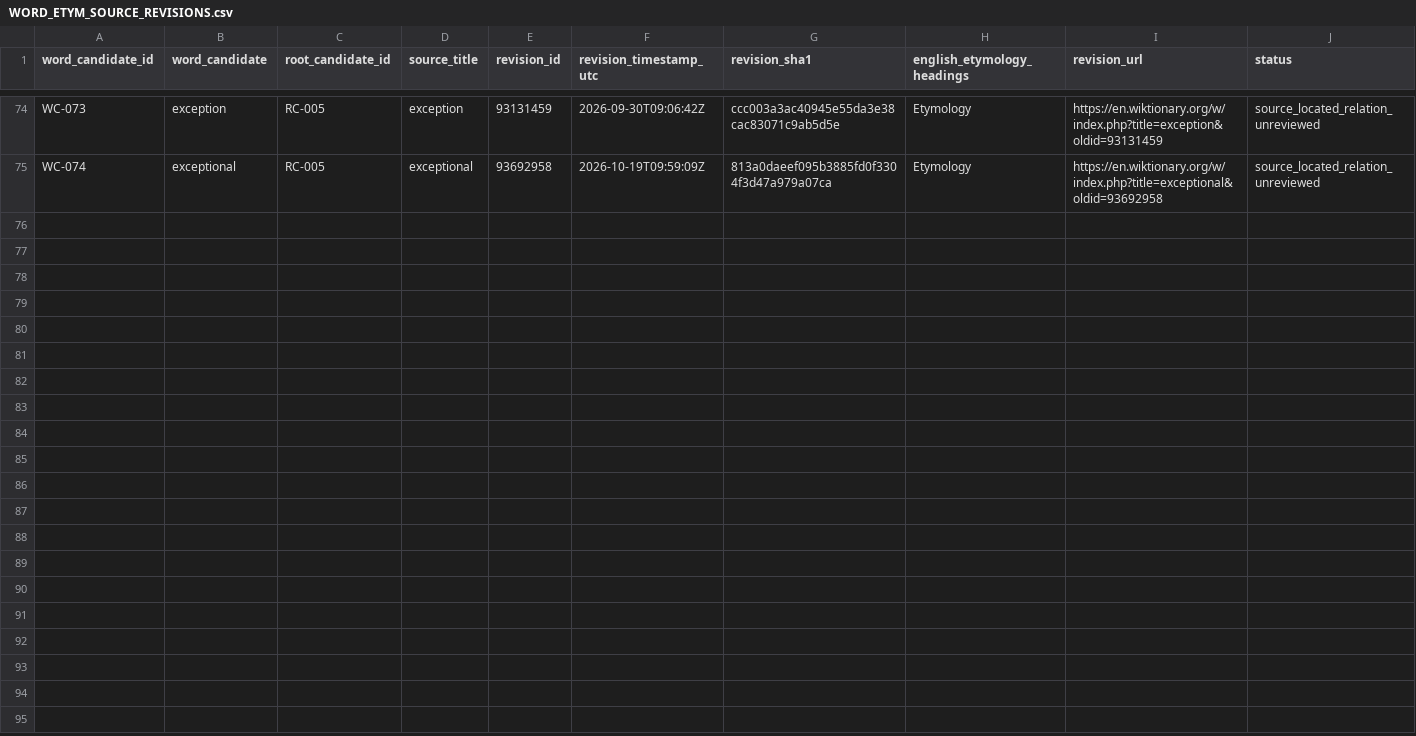
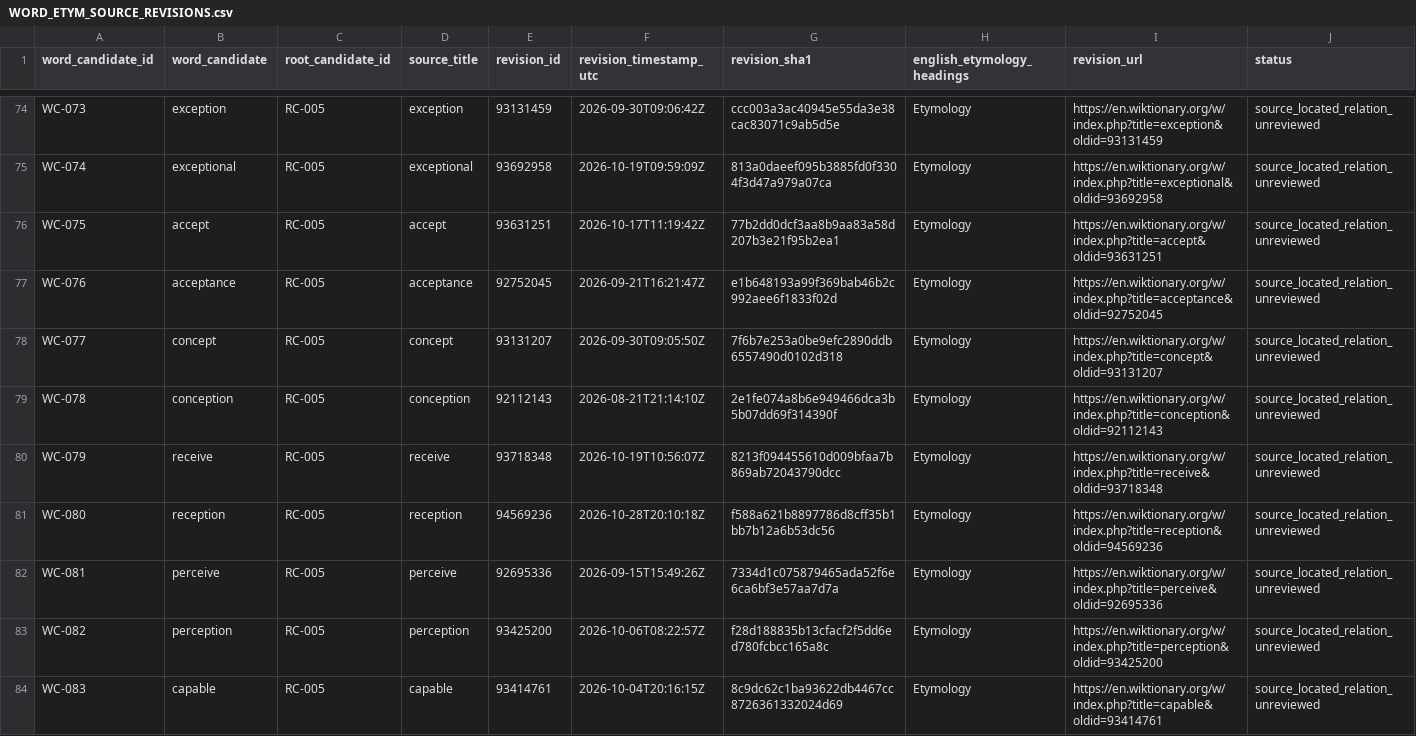
Before and after one commit to AloofLW/Etyra, a CSV file: docs/WORD_ETYM_SOURCE_REVISIONS.csv, drawn as a sheet; only a part is shown, gaps mark what is left out; the diff names each change by its address in the sheet, - before the commit and + after, or states it on an @@ line.

```diff
--- a/docs/WORD_ETYM_SOURCE_REVISIONS.csv
+++ b/docs/WORD_ETYM_SOURCE_REVISIONS.csv
+row 76: WC-075 | accept | RC-005 | accept | 93631251 | 2026-10-17T11:19:42Z | 77b2dd0dcf3aa8b9aa83a58d207b3e21f95b2ea1 | Etymology | https://en.wiktionary.org/w/index.php?title=accept&oldid=93631251 | source_located_relation_unreviewed
+row 77: WC-076 | acceptance | RC-005 | acceptance | 92752045 | 2026-09-21T16:21:47Z | e1b648193a99f369bab46b2c992aee6f1833f02d | Etymology | https://en.wiktionary.org/w/index.php?title=acceptance&oldid=92752045 | source_located_relation_unreviewed
+row 78: WC-077 | concept | RC-005 | concept | 93131207 | 2026-09-30T09:05:50Z | 7f6b7e253a0be9efc2890ddb6557490d0102d318 | Etymology | https://en.wiktionary.org/w/index.php?title=concept&oldid=93131207 | source_located_relation_unreviewed
+row 79: WC-078 | conception | RC-005 | conception | 92112143 | 2026-08-21T21:14:10Z | 2e1fe074a8b6e949466dca3b5b07dd69f314390f | Etymology | https://en.wiktionary.org/w/index.php?title=conception&oldid=92112143 | source_located_relation_unreviewed
+row 80: WC-079 | receive | RC-005 | receive | 93718348 | 2026-10-19T10:56:07Z | 8213f094455610d009bfaa7b869ab72043790dcc | Etymology | https://en.wiktionary.org/w/index.php?title=receive&oldid=93718348 | source_located_relation_unreviewed
+row 81: WC-080 | reception | RC-005 | reception | 94569236 | 2026-10-28T20:10:18Z | f588a621b8897786d8cff35b1bb7b12a6b53dc56 | Etymology | https://en.wiktionary.org/w/index.php?title=reception&oldid=94569236 | source_located_relation_unreviewed
+row 82: WC-081 | perceive | RC-005 | perceive | 92695336 | 2026-09-15T15:49:26Z | 7334d1c075879465ada52f6e6ca6bf3e57aa7d7a | Etymology | https://en.wiktionary.org/w/index.php?title=perceive&oldid=92695336 | source_located_relation_unreviewed
+row 83: WC-082 | perception | RC-005 | perception | 93425200 | 2026-10-06T08:22:57Z | f28d188835b13cfacf2f5dd6ed780fcbcc165a8c | Etymology | https://en.wiktionary.org/w/index.php?title=perception&oldid=93425200 | source_located_relation_unreviewed
+row 84: WC-083 | capable | RC-005 | capable | 93414761 | 2026-10-04T20:16:15Z | 8c9dc62c1ba93622db4467cc8726361332024d69 | Etymology | https://en.wiktionary.org/w/index.php?title=capable&oldid=93414761 | source_located_relation_unreviewed
```
Also changed, not shown: docs/WORD_CANDIDATES_V0_1.csv, 2 other files.
